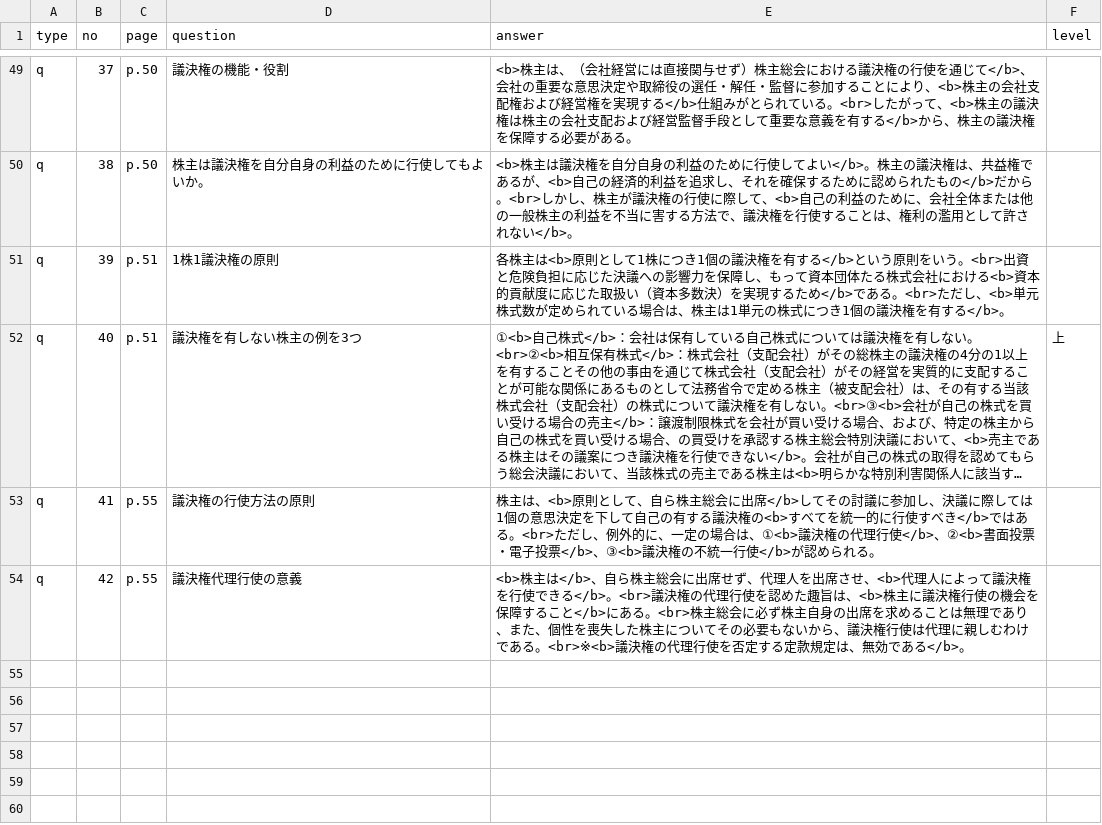
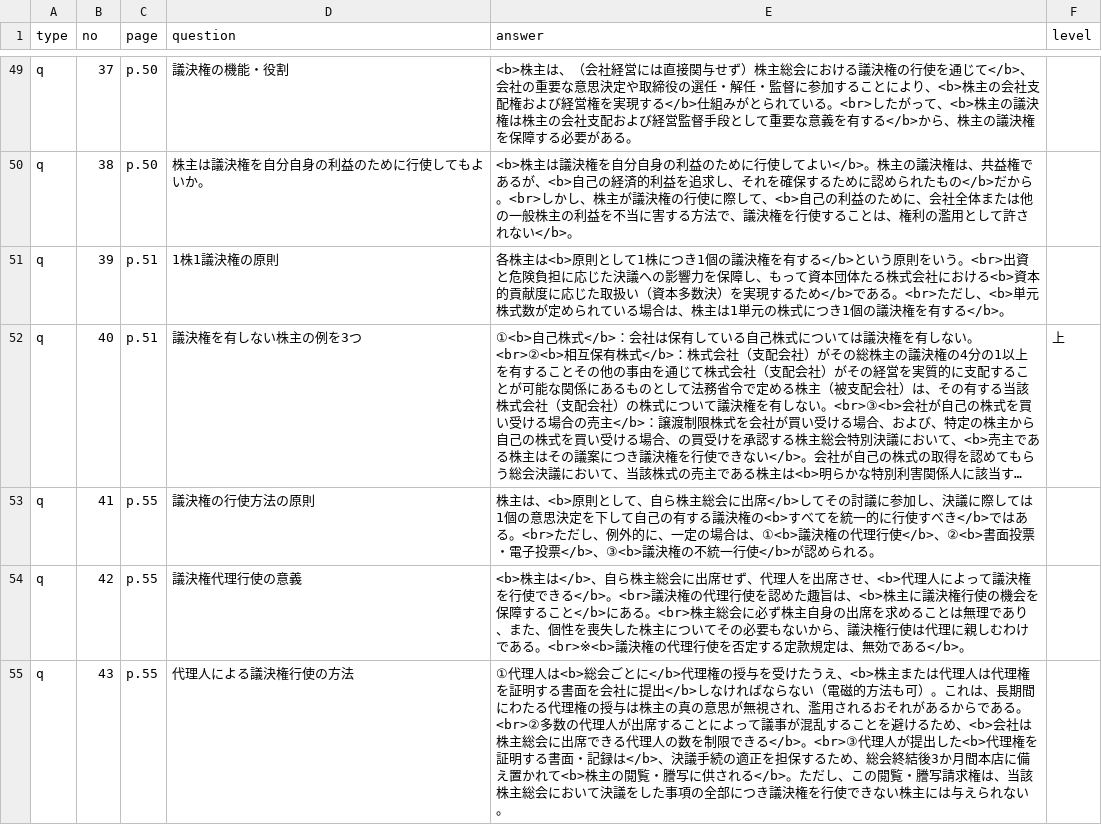
Before and after one commit to hokuto-create/kigyoho, a CSV file: questions.csv, drawn as a sheet; only a part is shown, gaps mark what is left out; long unchanged cells end in ….

```diff
--- a/questions.csv
+++ b/questions.csv
@@ -54 +54,2 @@ q,41,p.55,議決権の行使方法の原則,株主は、<b>原則として、自
 q,42,p.55,議決権代理行使の意義,<b>株主は</b>、自ら株主総会に出席せず、代理人を出席させ、<b>代理人によって議決権を行使できる</b>。<br>議決権の代理行使を認めた趣旨は、<b>株主に議決権行使の機会を保障すること</b>にある。<br>株主総会に必ず株主自身の出席を求めることは無理であり、また、個性を喪失した株主についてその必要もないから、議決権行使は代理に親しむわけである。<br>※<b>議決権の代理行使を否定する定款規定は、無効である</b>。,
+q,43,p.55,代理人による議決権行使の方法,①代理人は<b>総会ごとに</b>代理権の授与を受けたうえ、<b>株主または代理人は代理権を証明する書面を会社に提出</b>しなければならない（電磁的方法も可）。これは、長期間にわたる代理権の授与は株主の真の意思が無視され、濫用されるおそれがあるからである。<br>②多数の代理人が出席することによって議事が混乱することを避けるため、<b>会社は株主総会に出席できる代理人の数を制限できる</b>。<br>③代理人が提出した<b>代理権を証明する書面・記録は</b>、決議手続の適正を担保するため、総会終結後3か月間本店に備え置かれて<b>株主の閲覧・謄写に供される</b>。ただし、この閲覧・謄写請求権は、当該株主総会において決議をした事項の全部につき議決権を行使できない株主には与えられない。,
```
Also changed, not shown: 5 other files.
